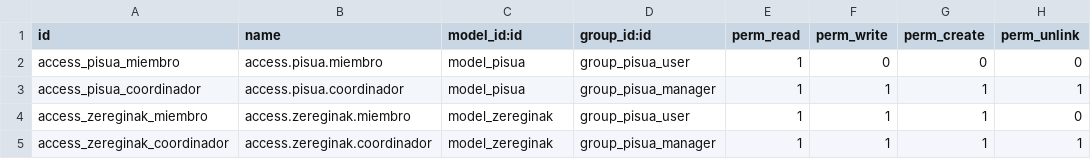
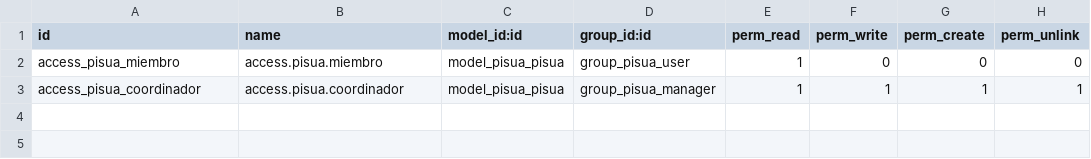
Before and after one commit to CalebAltuna/pucellaProyect, a CSV file: odoo/addons/pisua/security/ir.model.access.csv, drawn as a sheet.

```diff
--- a/odoo/addons/pisua/security/ir.model.access.csv
+++ b/odoo/addons/pisua/security/ir.model.access.csv
@@ -1,5 +1,3 @@
 id,name,model_id:id,group_id:id,perm_read,perm_write,perm_create,perm_unlink
-access_pisua_miembro,access.pisua.miembro,model_pisua,group_pisua_user,1,0,0,0
-access_pisua_coordinador,access.pisua.coordinador,model_pisua,group_pisua_manager,1,1,1,1
-access_zereginak_miembro,access.zereginak.miembro,model_zereginak,group_pisua_user,1,1,1,0
-access_zereginak_coordinador,access.zereginak.coordinador,model_zereginak,group_pisua_manager,1,1,1,1
+access_pisua_miembro,access.pisua.miembro,model_pisua_pisua,group_pisua_user,1,0,0,0
+access_pisua_coordinador,access.pisua.coordinador,model_pisua_pisua,group_pisua_manager,1,1,1,1
```
Also changed, not shown: 49 other files.
